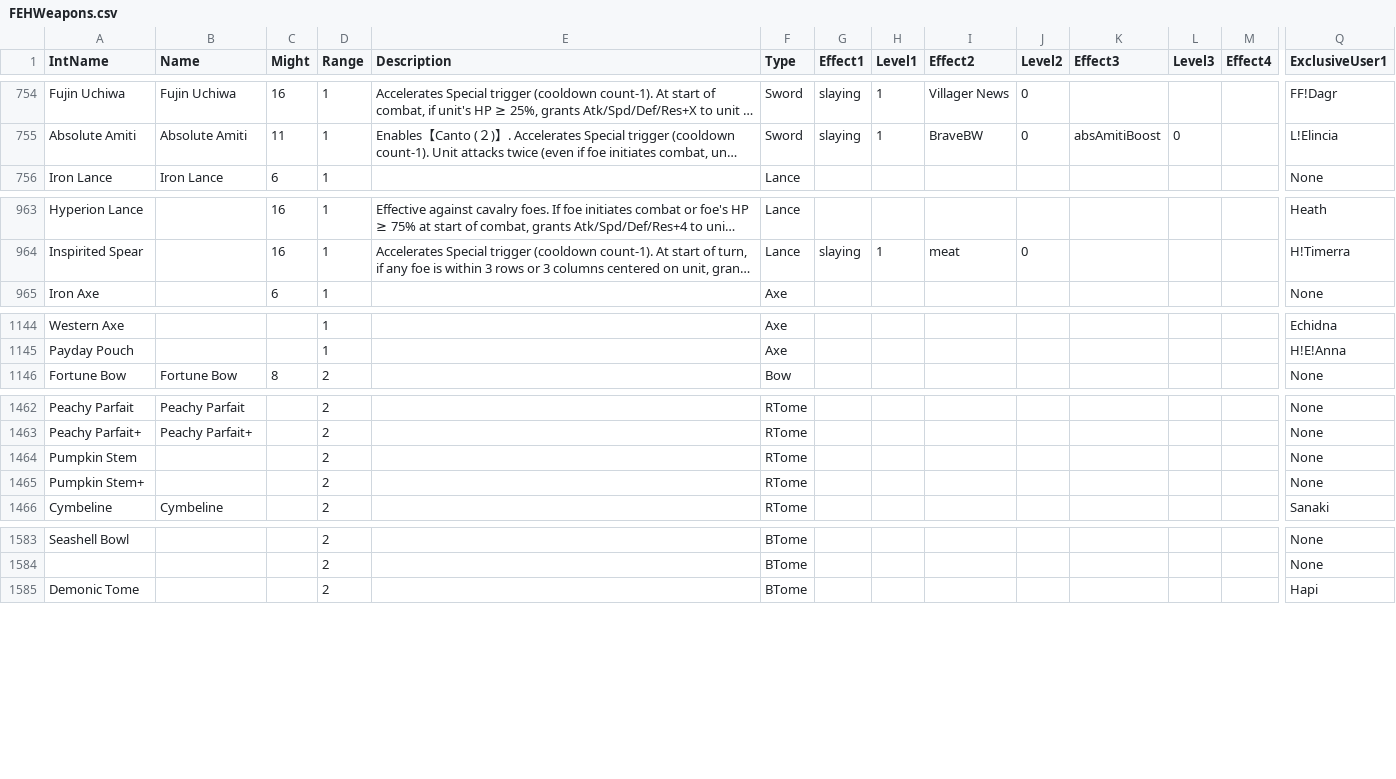
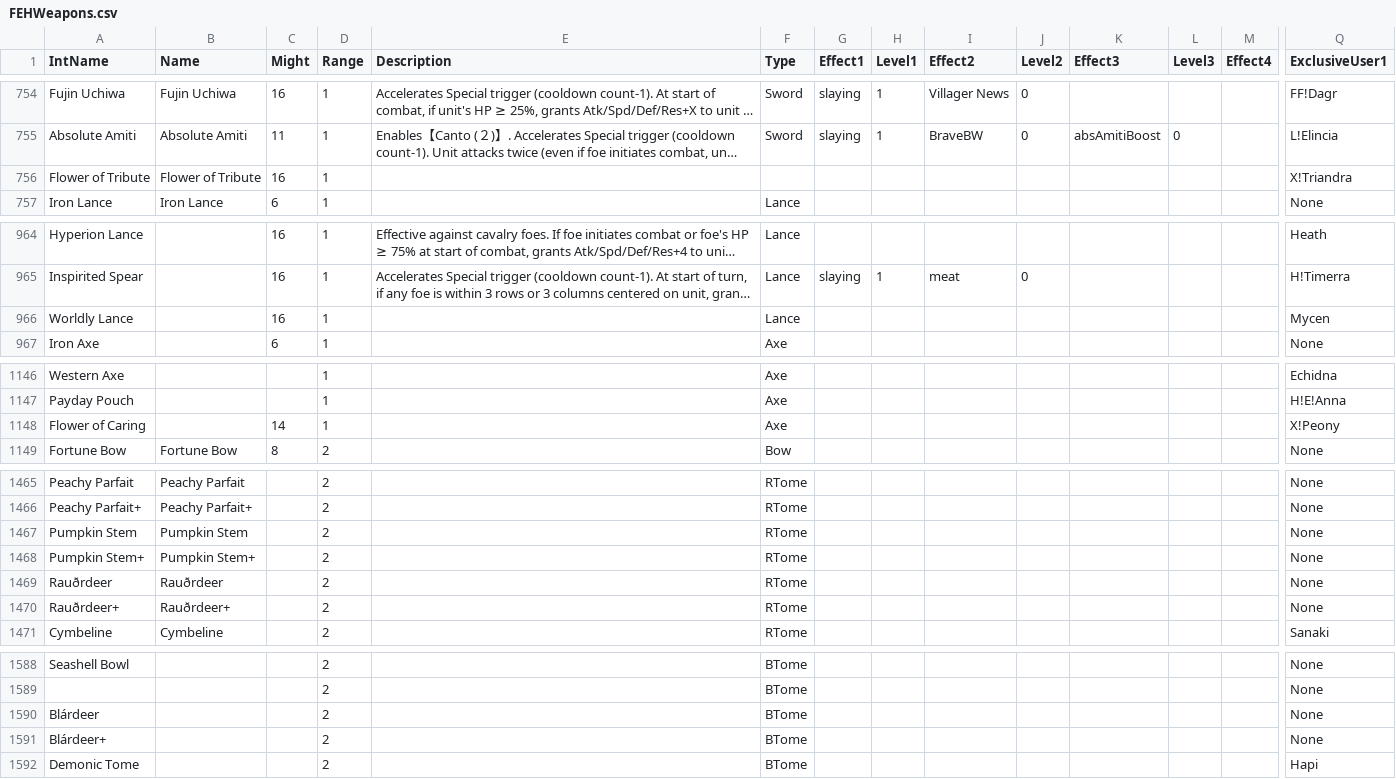
Before and after one commit to EtDet/FEHSimulation, a CSV file: FEHWeapons.csv, drawn as a sheet; only a part is shown, gaps mark what is left out; long unchanged cells end in …; addresses are those after the commit; rows hold the shown columns only; the diff covers the shown part only; the diff names each change by its address in the sheet, - before the commit and + after, or states it on an @@ line.

```diff
--- a/FEHWeapons.csv
+++ b/FEHWeapons.csv
+row 756: Flower of Tribute | Flower of Tribute | 16 | 1 |  |  |  |  |  |  |  |  |  | X!Triandra
+row 966: Worldly Lance |  | 16 | 1 |  | Lance |  |  |  |  |  |  |  | Mycen
+row 1148: Flower of Caring |  | 14 | 1 |  | Axe |  |  |  |  |  |  |  | X!Peony
-B1467 (Name): (empty)
+B1467 (Name): Pumpkin Stem
-B1468 (Name): (empty)
+B1468 (Name): Pumpkin Stem+
+row 1469: Rauðrdeer | Rauðrdeer |  | 2 |  | RTome |  |  |  |  |  |  |  | None
+row 1470: Rauðrdeer+ | Rauðrdeer+ |  | 2 |  | RTome |  |  |  |  |  |  |  | None
+row 1590: Blárdeer |  |  | 2 |  | BTome |  |  |  |  |  |  |  | None
+row 1591: Blárdeer+ |  |  | 2 |  | BTome |  |  |  |  |  |  |  | None
```
Also changed, not shown: 2 added rows elsewhere in this file, FEHAssists.csv, FEHstats.csv, 1 other file.
